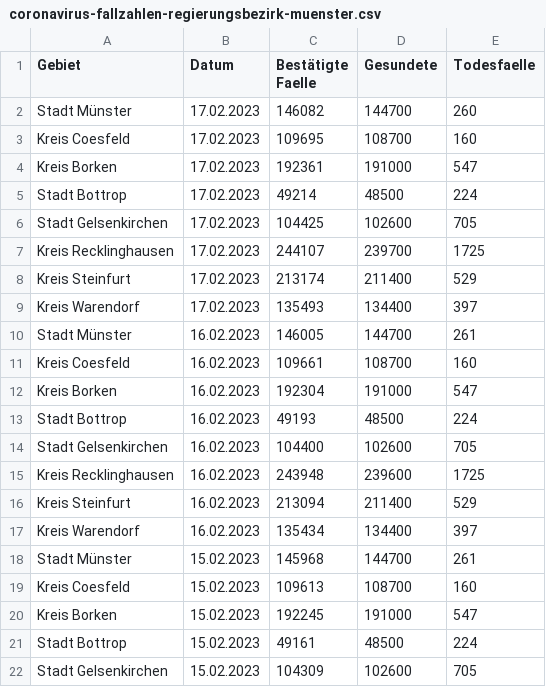
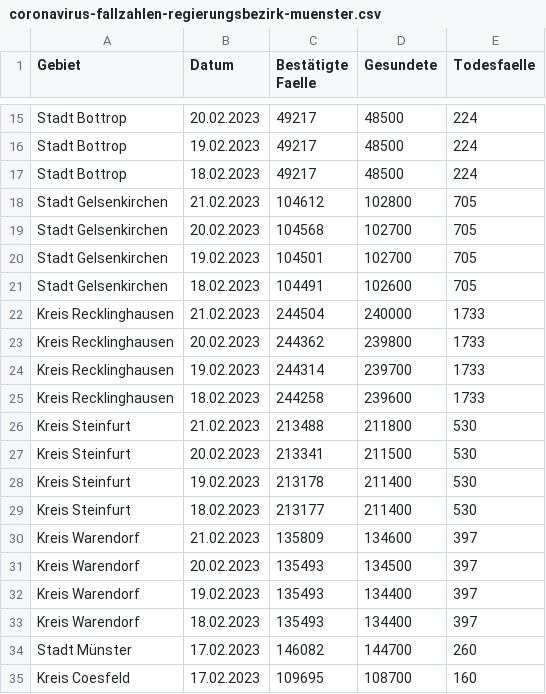
Before and after one commit to od-ms/resources, a CSV file: coronavirus-fallzahlen-regierungsbezirk-muenster.csv, drawn as a sheet; only a part is shown, gaps mark what is left out; the shorter side is filled out with more unchanged rows; the diff covers the shown part only.

Commit message:
Update 2023-02-22

```diff
--- a/coronavirus-fallzahlen-regierungsbezirk-muenster.csv
+++ b/coronavirus-fallzahlen-regierungsbezirk-muenster.csv
@@ -2 +15,20 @@ Gebiet,Datum,Bestätigte Faelle,Gesundete,Todesfaelle
+Stadt Bottrop,20.02.2023,49217,48500,224
+Stadt Bottrop,19.02.2023,49217,48500,224
+Stadt Bottrop,18.02.2023,49217,48500,224
+Stadt Gelsenkirchen,21.02.2023,104612,102800,705
+Stadt Gelsenkirchen,20.02.2023,104568,102700,705
+Stadt Gelsenkirchen,19.02.2023,104501,102700,705
+Stadt Gelsenkirchen,18.02.2023,104491,102600,705
+Kreis Recklinghausen,21.02.2023,244504,240000,1733
+Kreis Recklinghausen,20.02.2023,244362,239800,1733
+Kreis Recklinghausen,19.02.2023,244314,239700,1733
+Kreis Recklinghausen,18.02.2023,244258,239600,1733
+Kreis Steinfurt,21.02.2023,213488,211800,530
+Kreis Steinfurt,20.02.2023,213341,211500,530
+Kreis Steinfurt,19.02.2023,213178,211400,530
+Kreis Steinfurt,18.02.2023,213177,211400,530
+Kreis Warendorf,21.02.2023,135809,134600,397
+Kreis Warendorf,20.02.2023,135493,134500,397
+Kreis Warendorf,19.02.2023,135493,134400,397
+Kreis Warendorf,18.02.2023,135493,134400,397
 Stadt Münster,17.02.2023,146082,144700,260
```
Also changed, not shown: 13 added rows elsewhere in this file.
